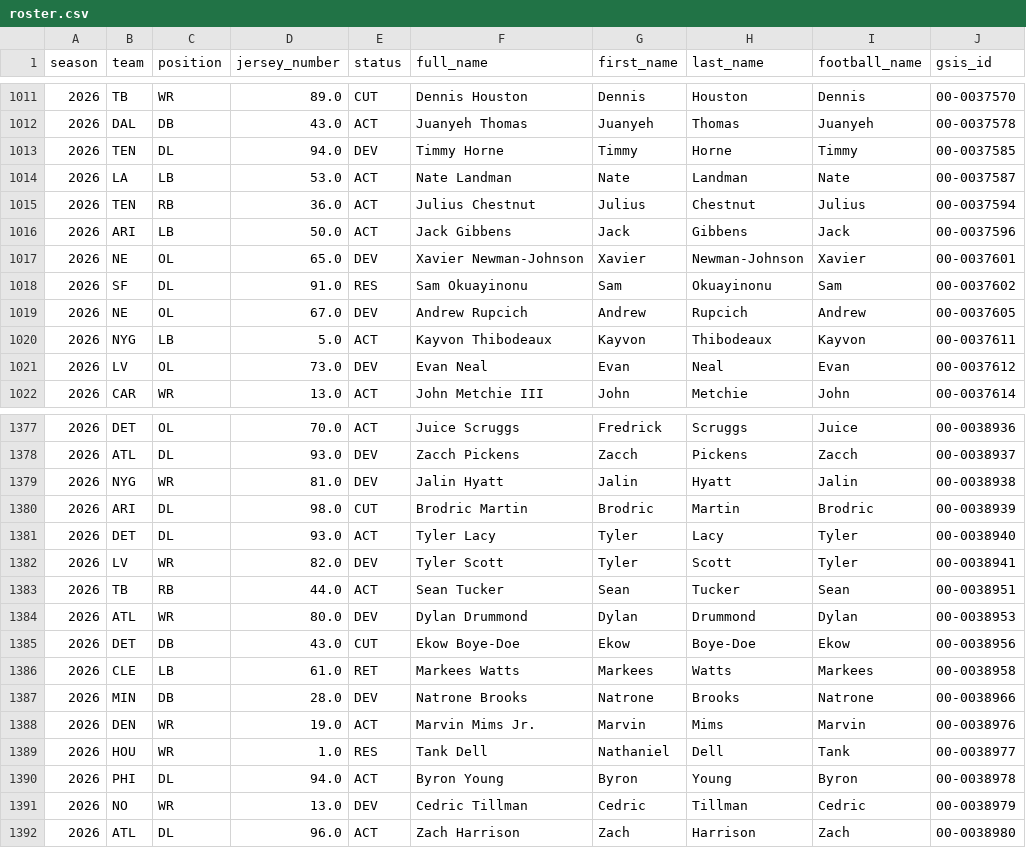
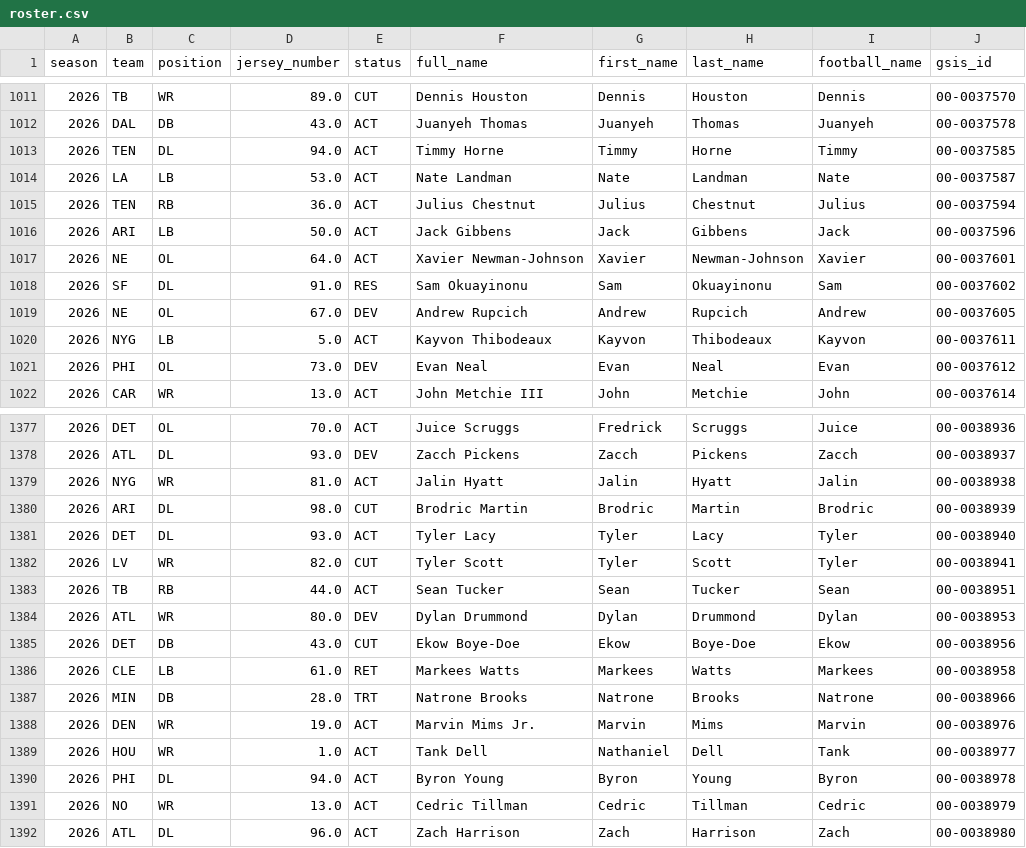
Before and after one commit to shawnmcgee/degenpredicts, a CSV file: data/nfl/props/roster.csv, drawn as a sheet; only a part is shown, gaps mark what is left out; the diff covers the shown part only.

```diff
--- a/data/nfl/props/roster.csv
+++ b/data/nfl/props/roster.csv
@@ -1012,3 +1012,3 @@ season,team,position,jersey_number,status,full_name,first_name,last_name,footbal
 2026,DAL,DB,43.0,ACT,Juanyeh Thomas,Juanyeh,Thomas,Juanyeh,00-0037578
-2026,TEN,DL,94.0,DEV,Timmy Horne,Timmy,Horne,Timmy,00-0037585
+2026,TEN,DL,94.0,ACT,Timmy Horne,Timmy,Horne,Timmy,00-0037585
 2026,LA,LB,53.0,ACT,Nate Landman,Nate,Landman,Nate,00-0037587
@@ -1016,3 +1016,3 @@ season,team,position,jersey_number,status,full_name,first_name,last_name,footbal
 2026,ARI,LB,50.0,ACT,Jack Gibbens,Jack,Gibbens,Jack,00-0037596
-2026,NE,OL,65.0,DEV,Xavier Newman-Johnson,Xavier,Newman-Johnson,Xavier,00-0037601
+2026,NE,OL,64.0,ACT,Xavier Newman-Johnson,Xavier,Newman-Johnson,Xavier,00-0037601
 2026,SF,DL,91.0,RES,Sam Okuayinonu,Sam,Okuayinonu,Sam,00-0037602
@@ -1020,3 +1020,3 @@ season,team,position,jersey_number,status,full_name,first_name,last_name,footbal
 2026,NYG,LB,5.0,ACT,Kayvon Thibodeaux,Kayvon,Thibodeaux,Kayvon,00-0037611
-2026,LV,OL,73.0,DEV,Evan Neal,Evan,Neal,Evan,00-0037612
+2026,PHI,OL,73.0,DEV,Evan Neal,Evan,Neal,Evan,00-0037612
 2026,CAR,WR,13.0,ACT,John Metchie III,John,Metchie,John,00-0037614
@@ -1378,6 +1378,6 @@ season,team,position,jersey_number,status,full_name,first_name,last_name,footbal
 2026,ATL,DL,93.0,DEV,Zacch Pickens,Zacch,Pickens,Zacch,00-0038937
-2026,NYG,WR,81.0,DEV,Jalin Hyatt,Jalin,Hyatt,Jalin,00-0038938
+2026,NYG,WR,81.0,ACT,Jalin Hyatt,Jalin,Hyatt,Jalin,00-0038938
 2026,ARI,DL,98.0,CUT,Brodric Martin,Brodric,Martin,Brodric,00-0038939
 2026,DET,DL,93.0,ACT,Tyler Lacy,Tyler,Lacy,Tyler,00-0038940
-2026,LV,WR,82.0,DEV,Tyler Scott,Tyler,Scott,Tyler,00-0038941
+2026,LV,WR,82.0,CUT,Tyler Scott,Tyler,Scott,Tyler,00-0038941
 2026,TB,RB,44.0,ACT,Sean Tucker,Sean,Tucker,Sean,00-0038951
@@ -1386,7 +1386,7 @@ season,team,position,jersey_number,status,full_name,first_name,last_name,footbal
 2026,CLE,LB,61.0,RET,Markees Watts,Markees,Watts,Markees,00-0038958
-2026,MIN,DB,28.0,DEV,Natrone Brooks,Natrone,Brooks,Natrone,00-0038966
+2026,MIN,DB,28.0,TRT,Natrone Brooks,Natrone,Brooks,Natrone,00-0038966
 2026,DEN,WR,19.0,ACT,Marvin Mims Jr.,Marvin,Mims,Marvin,00-0038976
-2026,HOU,WR,1.0,RES,Tank Dell,Nathaniel,Dell,Tank,00-0038977
+2026,HOU,WR,1.0,ACT,Tank Dell,Nathaniel,Dell,Tank,00-0038977
 2026,PHI,DL,94.0,ACT,Byron Young,Byron,Young,Byron,00-0038978
-2026,NO,WR,13.0,DEV,Cedric Tillman,Cedric,Tillman,Cedric,00-0038979
+2026,NO,WR,13.0,ACT,Cedric Tillman,Cedric,Tillman,Cedric,00-0038979
 2026,ATL,DL,96.0,ACT,Zach Harrison,Zach,Harrison,Zach,00-0038980
```
Also changed, not shown: 133 edited cells elsewhere in this file, data/nfl/lines.csv, data/nfl/props/players/2026.csv, 19 other files.
